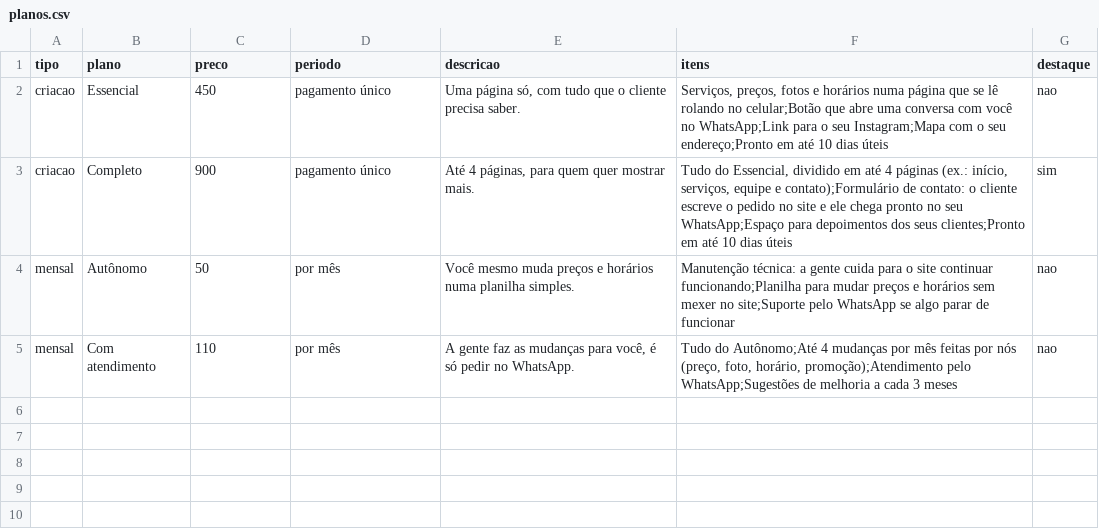
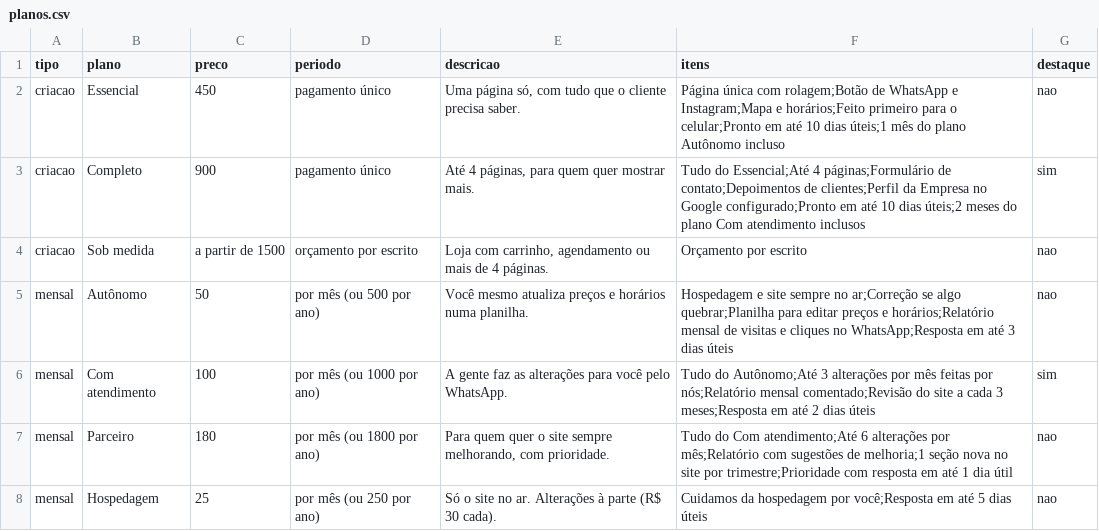
Before and after one commit to clikaempresas/site-clika, a CSV file: planos.csv, drawn as a sheet.

```diff
--- a/planos.csv
+++ b/planos.csv
@@ -1,5 +1,8 @@
 tipo,plano,preco,periodo,descricao,itens,destaque
-criacao,Essencial,450,pagamento único,"Uma página só, com tudo que o cliente precisa saber.","Serviços, preços, fotos e horários numa página que se lê rolando no celular;Botão que abre uma conversa com você no WhatsApp;Link para o seu Instagram;Mapa com o seu endereço;Pronto em até 10 dias úteis",nao
-criacao,Completo,900,pagamento único,"Até 4 páginas, para quem quer mostrar mais.","Tudo do Essencial, dividido em até 4 páginas (ex.: início, serviços, equipe e contato);Formulário de contato: o cliente escreve o pedido no site e ele chega pronto no seu WhatsApp;Espaço para depoimentos dos seus clientes;Pronto em até 10 dias úteis",sim
-mensal,Autônomo,50,por mês,Você mesmo muda preços e horários numa planilha simples.,Manutenção técnica: a gente cuida para o site continuar funcionando;Planilha para mudar preços e horários sem mexer no site;Suporte pelo WhatsApp se algo parar de funcionar,nao
-mensal,Com atendimento,110,por mês,"A gente faz as mudanças para você, é só pedir no WhatsApp.","Tudo do Autônomo;Até 4 mudanças por mês feitas por nós (preço, foto, horário, promoção);Atendimento pelo WhatsApp;Sugestões de melhoria a cada 3 meses",nao
+criacao,Essencial,450,pagamento único,"Uma página só, com tudo que o cliente precisa saber.",Página única com rolagem;Botão de WhatsApp e Instagram;Mapa e horários;Feito primeiro para o celular;Pronto em até 10 dias úteis;1 mês do plano Autônomo incluso,nao
+criacao,Completo,900,pagamento único,"Até 4 páginas, para quem quer mostrar mais.",Tudo do Essencial;Até 4 páginas;Formulário de contato;Depoimentos de clientes;Perfil da Empresa no Google configurado;Pronto em até 10 dias úteis;2 meses do plano Com atendimento inclusos,sim
+criacao,Sob medida,a partir de 1500,orçamento por escrito,"Loja com carrinho, agendamento ou mais de 4 páginas.",Orçamento por escrito,nao
+mensal,Autônomo,50,por mês (ou 500 por ano),Você mesmo atualiza preços e horários numa planilha.,Hospedagem e site sempre no ar;Correção se algo quebrar;Planilha para editar preços e horários;Relatório mensal de visitas e cliques no WhatsApp;Resposta em até 3 dias úteis,nao
+mensal,Com atendimento,100,por mês (ou 1000 por ano),A gente faz as alterações para você pelo WhatsApp.,Tudo do Autônomo;Até 3 alterações por mês feitas por nós;Relatório mensal comentado;Revisão do site a cada 3 meses;Resposta em até 2 dias úteis,sim
+mensal,Parceiro,180,por mês (ou 1800 por ano),"Para quem quer o site sempre melhorando, com prioridade.",Tudo do Com atendimento;Até 6 alterações por mês;Relatório com sugestões de melhoria;1 seção nova no site por trimestre;Prioridade com resposta em até 1 dia útil,nao
+mensal,Hospedagem,25,por mês (ou 250 por ano),Só o site no ar. Alterações à parte (R$ 30 cada).,Cuidamos da hospedagem por você;Resposta em até 5 dias úteis,nao
```
Also changed, not shown: 4 other files.
